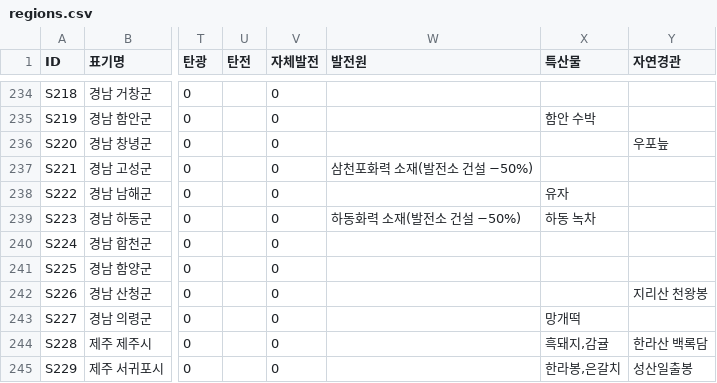
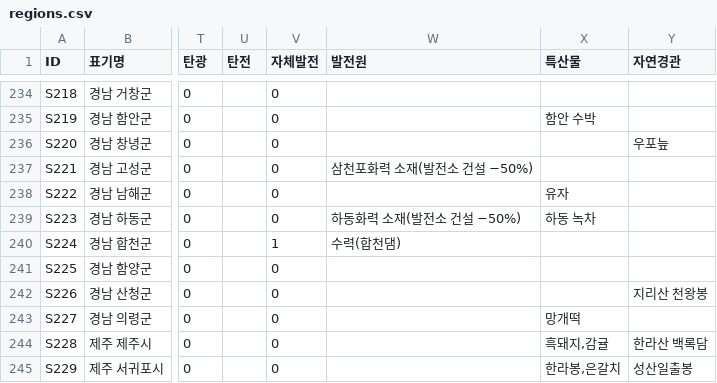
Before and after one commit to dehaka0508-ctrl/kor_civ, a CSV file: korciv/data/regions.csv, drawn as a sheet; only a part is shown, gaps mark what is left out; the diff covers the shown part only; the diff names each change by its address in the sheet, - before the commit and + after, or states it on an @@ line.

```diff
--- a/korciv/data/regions.csv
+++ b/korciv/data/regions.csv
-V240 (자체발전): 0
+V240 (자체발전): 1
-W240 (발전원): (empty)
+W240 (발전원): 수력(합천댐)
```
Also changed, not shown: 12 edited cells elsewhere in this file, 11 other files.
